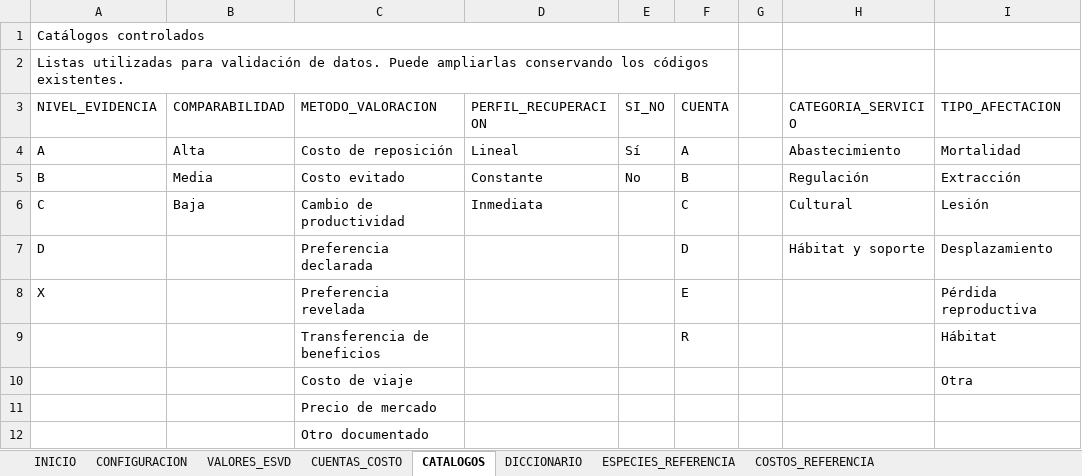
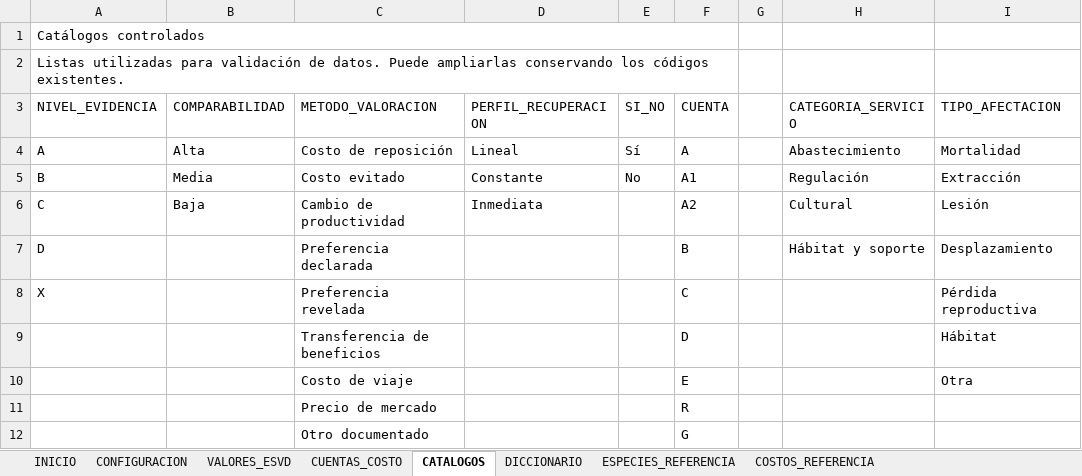
Before and after one commit to ARandomRedPixel/Index-Calc-Beta-2, an Excel workbook: data/Plantilla_Calculadora_ESVD_ES.xlsx, sheet CATALOGOS, drawn as a sheet; only a part is shown; values as stored, in another font and other column widths than the file's, no cell formats; the diff names each change by its address in the sheet, - before the commit and + after, or states it on an @@ line.

```diff
--- a/data/Plantilla_Calculadora_ESVD_ES.xlsx (sheet CATALOGOS)
+++ b/data/Plantilla_Calculadora_ESVD_ES.xlsx (sheet CATALOGOS)
-F5 (CUENTA): B
+F5 (CUENTA): A1
-F6 (CUENTA): C
+F6 (CUENTA): A2
-F7 (CUENTA): D
+F7 (CUENTA): B
-F8 (CUENTA): E
+F8 (CUENTA): C
-F9 (CUENTA): R
+F9 (CUENTA): D
-F10 (CUENTA): (empty)
+F10 (CUENTA): E
-F11 (CUENTA): (empty)
+F11 (CUENTA): R
-F12 (CUENTA): (empty)
+F12 (CUENTA): G
```
Also changed, not shown: sheet VALORES_ESVD, sheet COSTOS_REFERENCIA, sheet ESPECIES_REFERENCIA, sheet DICCIONARIO, sheet CONFIGURACION, sheet CUENTAS_COSTO, 1 more sheet, cell formats, formulas that keep their value, 9 other files.
